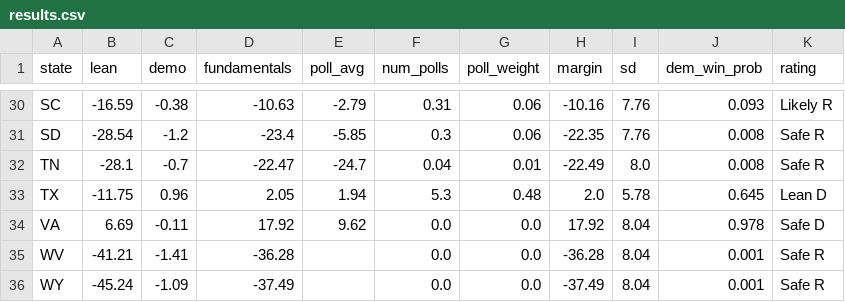
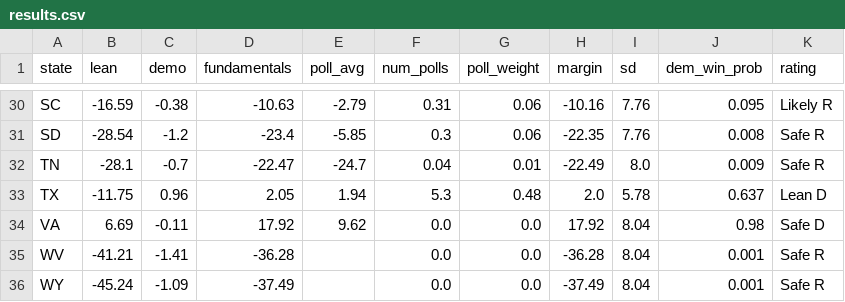
Before and after one commit to riskypearl/Forecast-Model, a CSV file: results.csv, drawn as a sheet; only a part is shown, gaps mark what is left out; the diff covers the shown part only; the diff names each change by its address in the sheet, - before the commit and + after, or states it on an @@ line.

```diff
--- a/results.csv
+++ b/results.csv
-J30 (dem_win_prob): 0.093
+J30 (dem_win_prob): 0.095
-J32 (dem_win_prob): 0.008
+J32 (dem_win_prob): 0.009
-J33 (dem_win_prob): 0.645
+J33 (dem_win_prob): 0.637
-J34 (dem_win_prob): 0.978
+J34 (dem_win_prob): 0.98
```
Also changed, not shown: 27 edited cells elsewhere in this file, data/states.csv, 3 other files.
